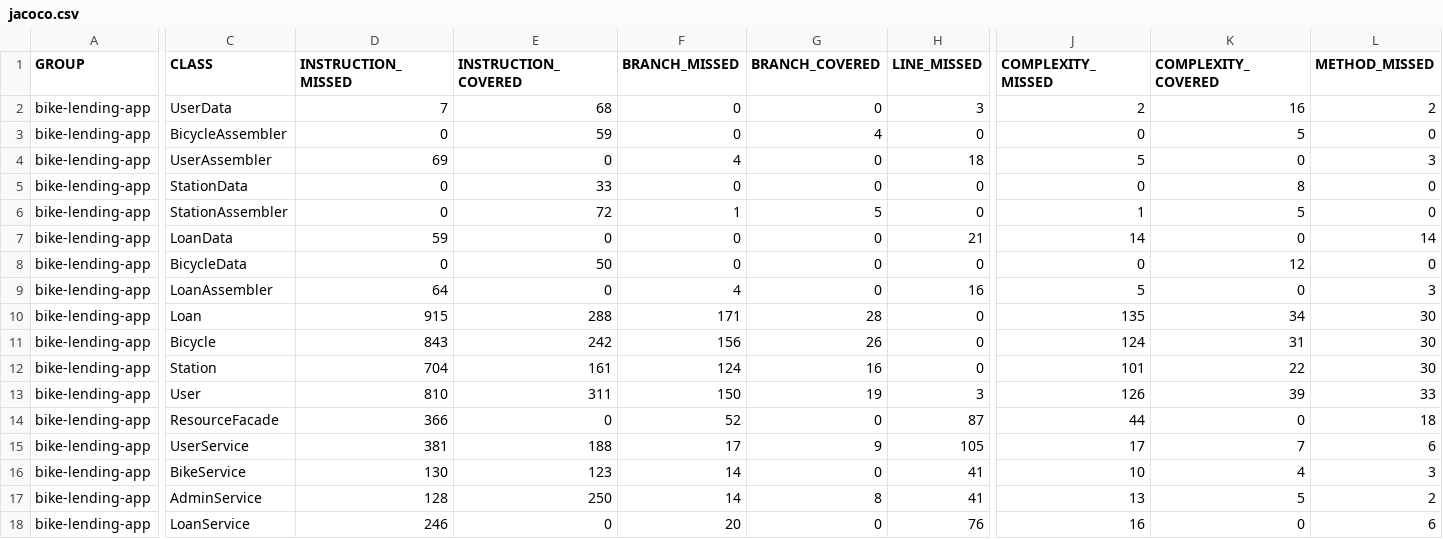
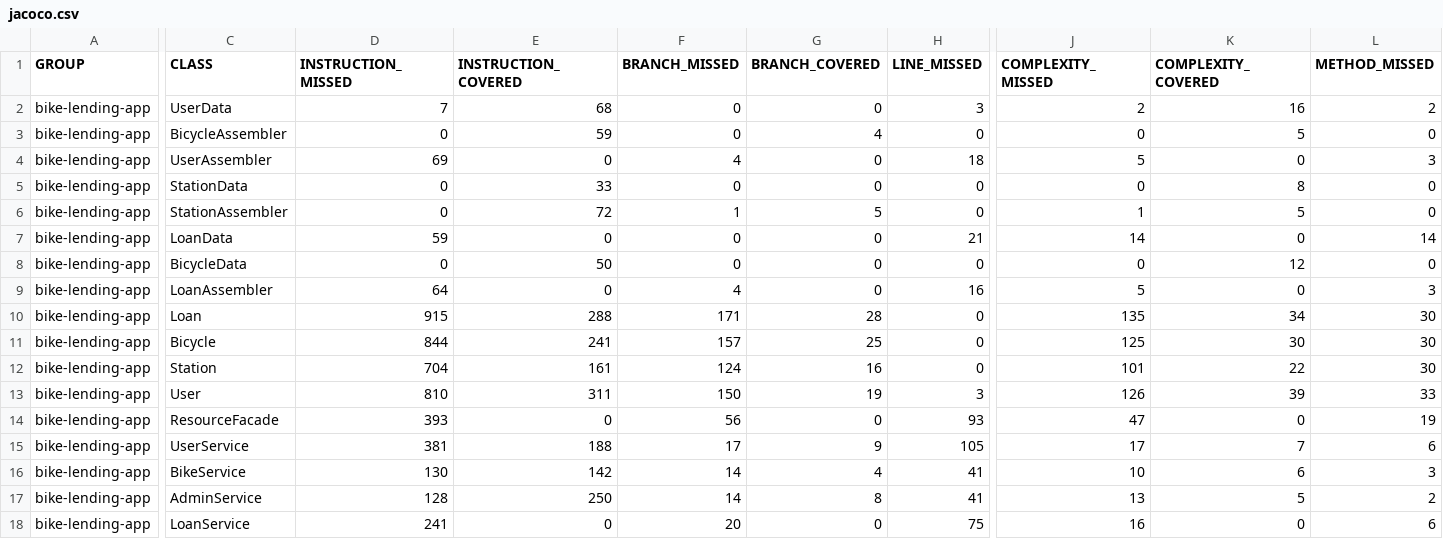
Before and after one commit to BSPQ23-24/BSPQ23-E2, a CSV file: jacoco/jacoco.csv, drawn as a sheet; only a part is shown, gaps mark what is left out; the diff covers the shown part only; the diff names each change by its address in the sheet, - before the commit and + after, or states it on an @@ line.

```diff
--- a/jacoco/jacoco.csv
+++ b/jacoco/jacoco.csv
-D11 (INSTRUCTION_MISSED): 843
+D11 (INSTRUCTION_MISSED): 844
-E11 (INSTRUCTION_COVERED): 242
+E11 (INSTRUCTION_COVERED): 241
-F11 (BRANCH_MISSED): 156
+F11 (BRANCH_MISSED): 157
-G11 (BRANCH_COVERED): 26
+G11 (BRANCH_COVERED): 25
-J11 (COMPLEXITY_MISSED): 124
+J11 (COMPLEXITY_MISSED): 125
-K11 (COMPLEXITY_COVERED): 31
+K11 (COMPLEXITY_COVERED): 30
-D14 (INSTRUCTION_MISSED): 366
+D14 (INSTRUCTION_MISSED): 393
-F14 (BRANCH_MISSED): 52
+F14 (BRANCH_MISSED): 56
-H14 (LINE_MISSED): 87
+H14 (LINE_MISSED): 93
-J14 (COMPLEXITY_MISSED): 44
+J14 (COMPLEXITY_MISSED): 47
-L14 (METHOD_MISSED): 18
+L14 (METHOD_MISSED): 19
-E16 (INSTRUCTION_COVERED): 123
+E16 (INSTRUCTION_COVERED): 142
-G16 (BRANCH_COVERED): 0
+G16 (BRANCH_COVERED): 4
-K16 (COMPLEXITY_COVERED): 4
+K16 (COMPLEXITY_COVERED): 6
-D18 (INSTRUCTION_MISSED): 246
+D18 (INSTRUCTION_MISSED): 241
-H18 (LINE_MISSED): 76
+H18 (LINE_MISSED): 75
```
Also changed, not shown: 1 edited cell elsewhere in this file, 17 other files.
